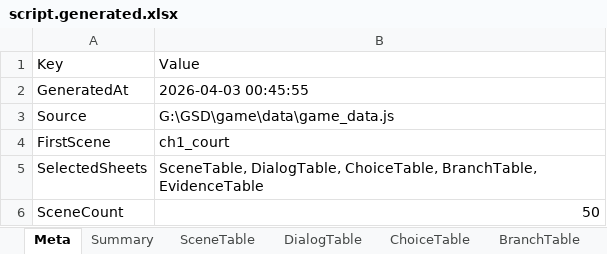
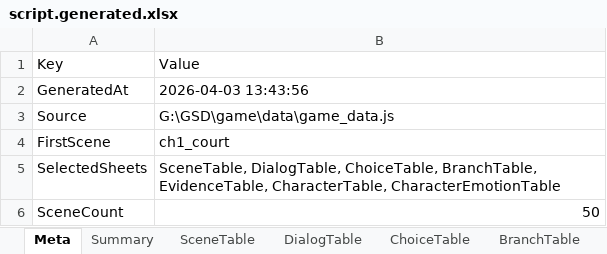
Before and after one commit to yong124/GSD, an Excel workbook: content/generated/script.generated.xlsx, sheet Meta, drawn as a sheet; values as stored, in another font and other column widths than the file's, no borders; the diff names each change by its address in the sheet, - before the commit and + after, or states it on an @@ line.

```diff
--- a/content/generated/script.generated.xlsx (sheet Meta)
+++ b/content/generated/script.generated.xlsx (sheet Meta)
-B2: 2026-04-03 00:45:55
+B2: 2026-04-03 13:43:56
-B5: …ChoiceTable, BranchTable, EvidenceTable
+B5: …ChoiceTable, BranchTable, EvidenceTable, CharacterTable, CharacterEmotionTable
```
Also changed, not shown: sheet DialogTable, sheet ChoiceTable, sheet Summary, sheet SceneTable, other sheet tabs, 26 other files.
